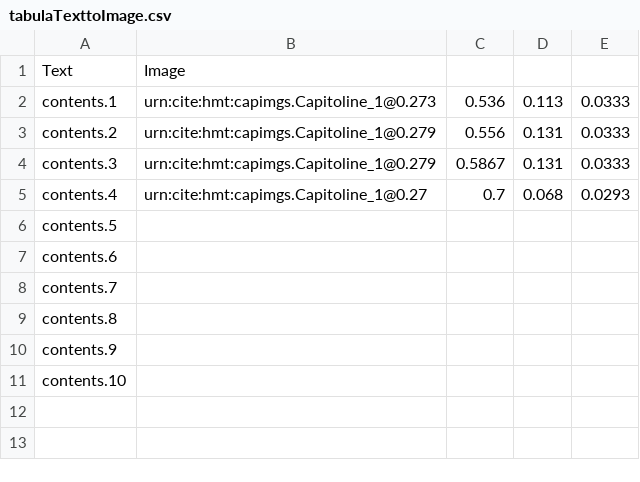
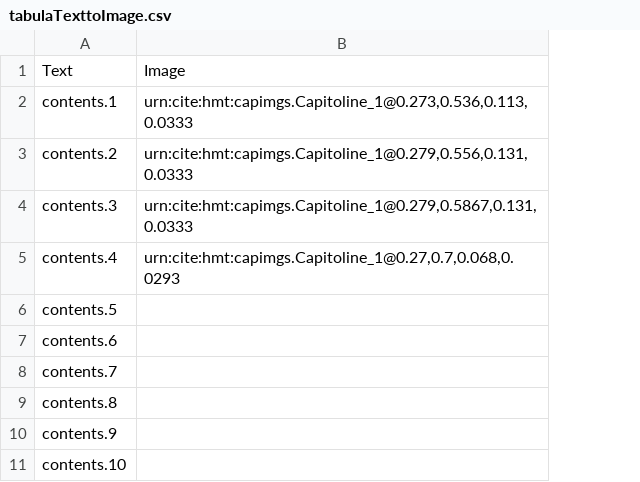
Before and after one commit to neelsmith/retelling, a CSV file: indices/tabulaTexttoImage.csv, drawn as a sheet; removed rows and columns are numbered as before the commit, all else as after; the diff names each change by its address in the sheet, - before the commit and + after, or states it on an @@ line.

Commit message:
Update tabulaTexttoImage.csv

```diff
--- a/indices/tabulaTexttoImage.csv
+++ b/indices/tabulaTexttoImage.csv
-column B, rows 1-5: Image | urn:cite:hmt:capimgs.Capitoline_1@0.273 | urn:cite:hmt:capimgs.Capitoline_1@0.279 | urn:cite:hmt:capimgs.Capitoline_1@0.279 | urn:cite:hmt:capimgs.Capitoline_1@0.27
-column C, rows 2-5: 0.536 | 0.556 | 0.5867 | 0.7
-column D, rows 2-5: 0.113 | 0.131 | 0.131 | 0.068
-column E, rows 2-5: 0.0333 | 0.0333 | 0.0333 | 0.0293
+column B, rows 1-5: Image | urn:cite:hmt:capimgs.Capitoline_1@0.273,0.536,0.113,0.0333 | urn:cite:hmt:capimgs.Capitoline_1@0.279,0.556,0.131,0.0333 | urn:cite:hmt:capimgs.Capitoline_1@0.279,0.5867,0.131,0.0333 | urn:cite:hmt:capimgs.Capitoline_1@0.27,0.7,0.068,0.0293
```
